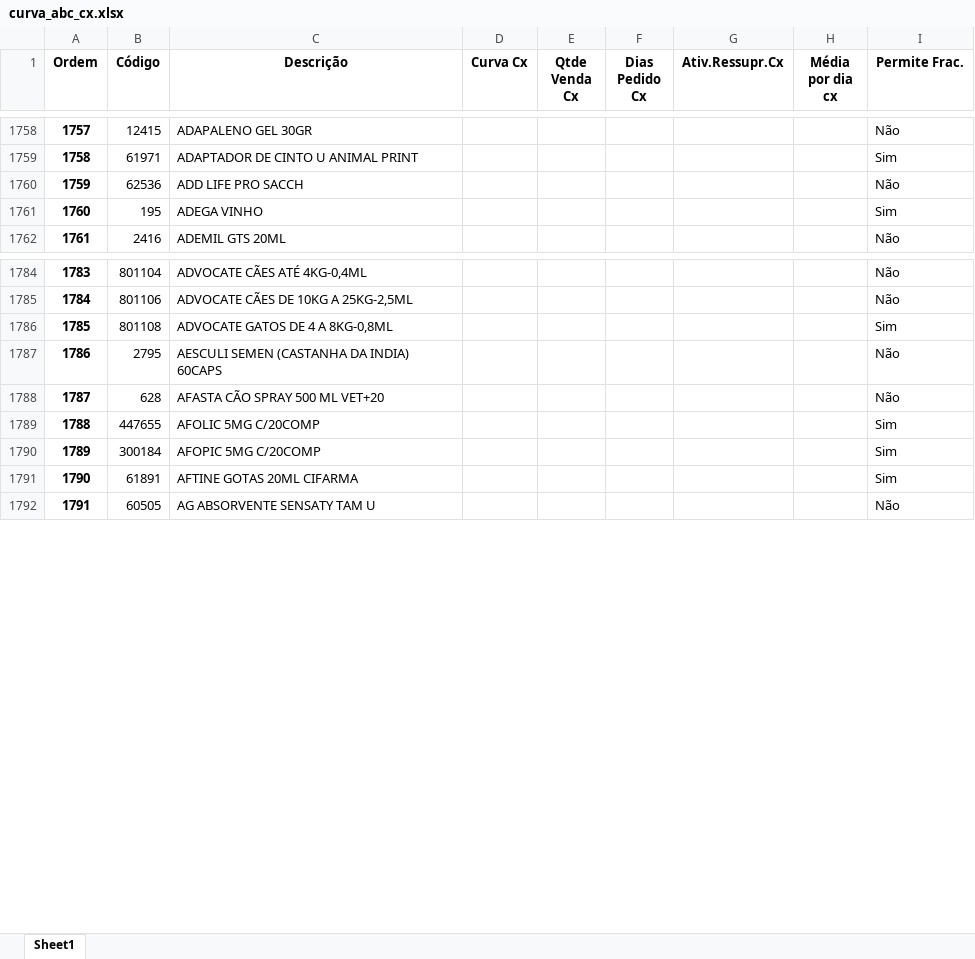
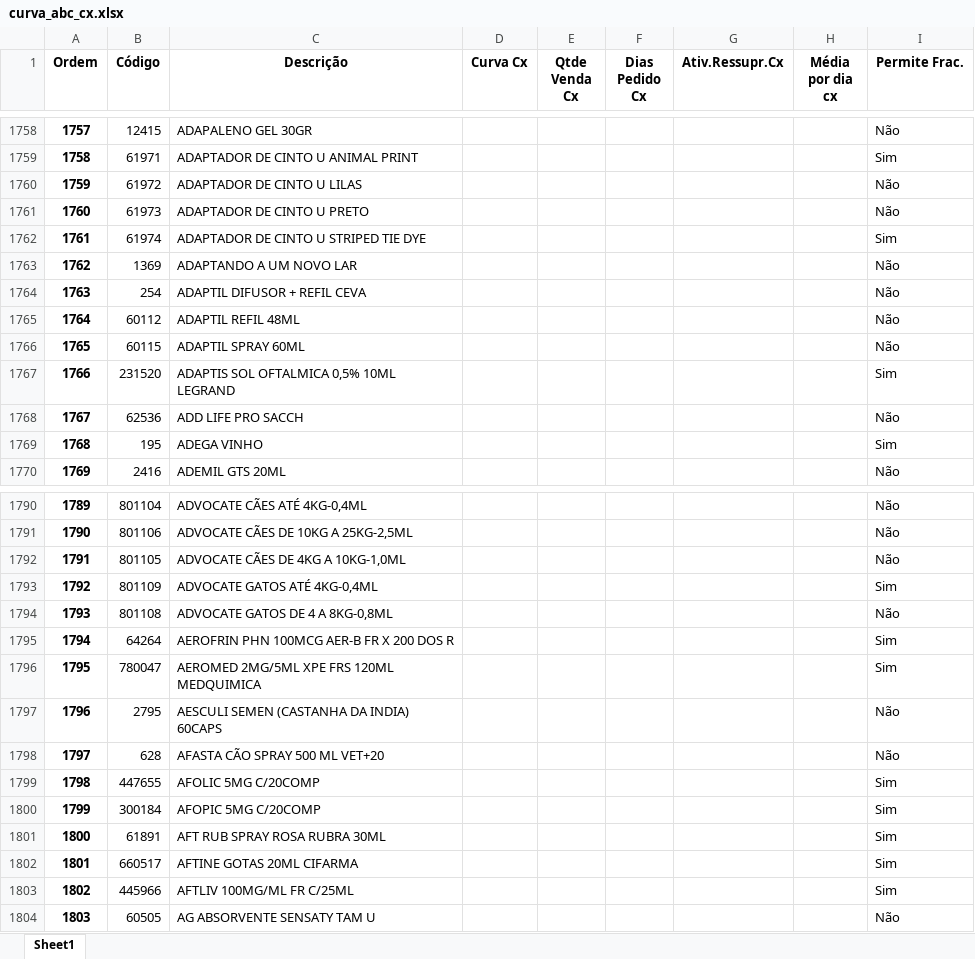
Before and after one commit to renandelamorena/Projeto_Curva_ABC, an Excel workbook: data/tratamento_curva_abc/dados_tratados/curva_abc_cx.xlsx, sheet Sheet1, drawn as a sheet; only a part is shown, gaps mark what is left out; values as stored, in another font and other column widths than the file's, no borders; addresses are those after the commit; the diff covers the shown part only; the diff names each change by its address in the sheet, - before the commit and + after, or states it on an @@ line.

```diff
--- a/data/tratamento_curva_abc/dados_tratados/curva_abc_cx.xlsx (sheet Sheet1)
+++ b/data/tratamento_curva_abc/dados_tratados/curva_abc_cx.xlsx (sheet Sheet1)
+row 1760: 1759 | 61972 | ADAPTADOR DE CINTO U LILAS |  |  |  |  |  | Não
+row 1761: 1760 | 61973 | ADAPTADOR DE CINTO U PRETO |  |  |  |  |  | Não
+row 1762: 1761 | 61974 | ADAPTADOR DE CINTO U STRIPED TIE DYE |  |  |  |  |  | Sim
+row 1763: 1762 | 1369 | ADAPTANDO A UM NOVO LAR |  |  |  |  |  | Não
+row 1764: 1763 | 254 | ADAPTIL DIFUSOR + REFIL CEVA |  |  |  |  |  | Não
+row 1765: 1764 | 60112 | ADAPTIL REFIL 48ML |  |  |  |  |  | Não
+row 1766: 1765 | 60115 | ADAPTIL SPRAY 60ML |  |  |  |  |  | Não
+row 1767: 1766 | 231520 | ADAPTIS SOL OFTALMICA 0,5% 10ML LEGRAND |  |  |  |  |  | Sim
@@ column A (Ordem) renumbered from row 1768 down @@
+row 1792: 1791 | 801105 | ADVOCATE CÃES DE 4KG A 10KG-1,0ML |  |  |  |  |  | Não
+row 1793: 1792 | 801109 | ADVOCATE GATOS ATÉ 4KG-0,4ML |  |  |  |  |  | Sim
-I1794 (Permite Frac.): Sim
+I1794 (Permite Frac.): Não
+row 1795: 1794 | 64264 | AEROFRIN PHN 100MCG AER-B FR X 200 DOS R |  |  |  |  |  | Sim
+row 1796: 1795 | 780047 | AEROMED 2MG/5ML XPE FRS 120ML MEDQUIMICA |  |  |  |  |  | Sim
-C1801 (Descrição): AFTINE GOTAS 20ML CIFARMA
+C1801 (Descrição): AFT RUB SPRAY ROSA RUBRA 30ML
+row 1802: 1801 | 660517 | AFTINE GOTAS 20ML CIFARMA |  |  |  |  |  | Sim
+row 1803: 1802 | 445966 | AFTLIV 100MG/ML FR C/25ML |  |  |  |  |  | Sim
```
Also changed, not shown: 4 added rows, 24 removed rows and 14 edited cells elsewhere in this sheet, data/tratamento_curva_abc/dados_tratados/curva_abc_frac.xlsx, data/tratamento_curva_abc/dados_tratados/curva_abc_geral.xlsx, 1 other file.
